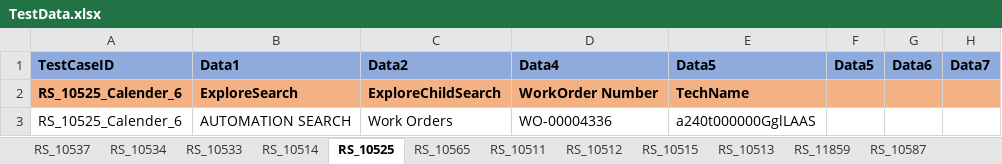
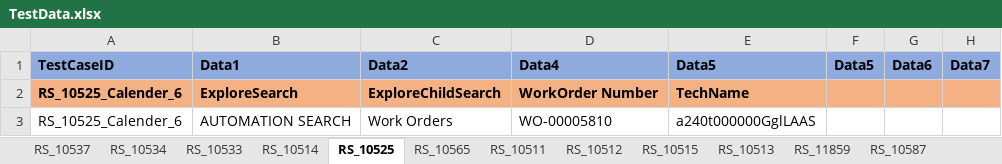
Before and after one commit to svmx-amresh-kumar/SVMX_Catalyst, an Excel workbook: fsaautomation/resources/TestData.xlsx, sheet RS_10525, drawn as a sheet; only a part is shown; values as stored, in another font and other column widths than the file's, no borders; the diff names each change by its address in the sheet, - before the commit and + after, or states it on an @@ line.

```diff
--- a/fsaautomation/resources/TestData.xlsx (sheet RS_10525)
+++ b/fsaautomation/resources/TestData.xlsx (sheet RS_10525)
-D3: WO-00004336
+D3: WO-00005810
```
Also changed, not shown: sheet RS_10515, sheet RS_10511, sheet RS_10512, sheet RS_11859, sheet RS_10513, 11 other files.
